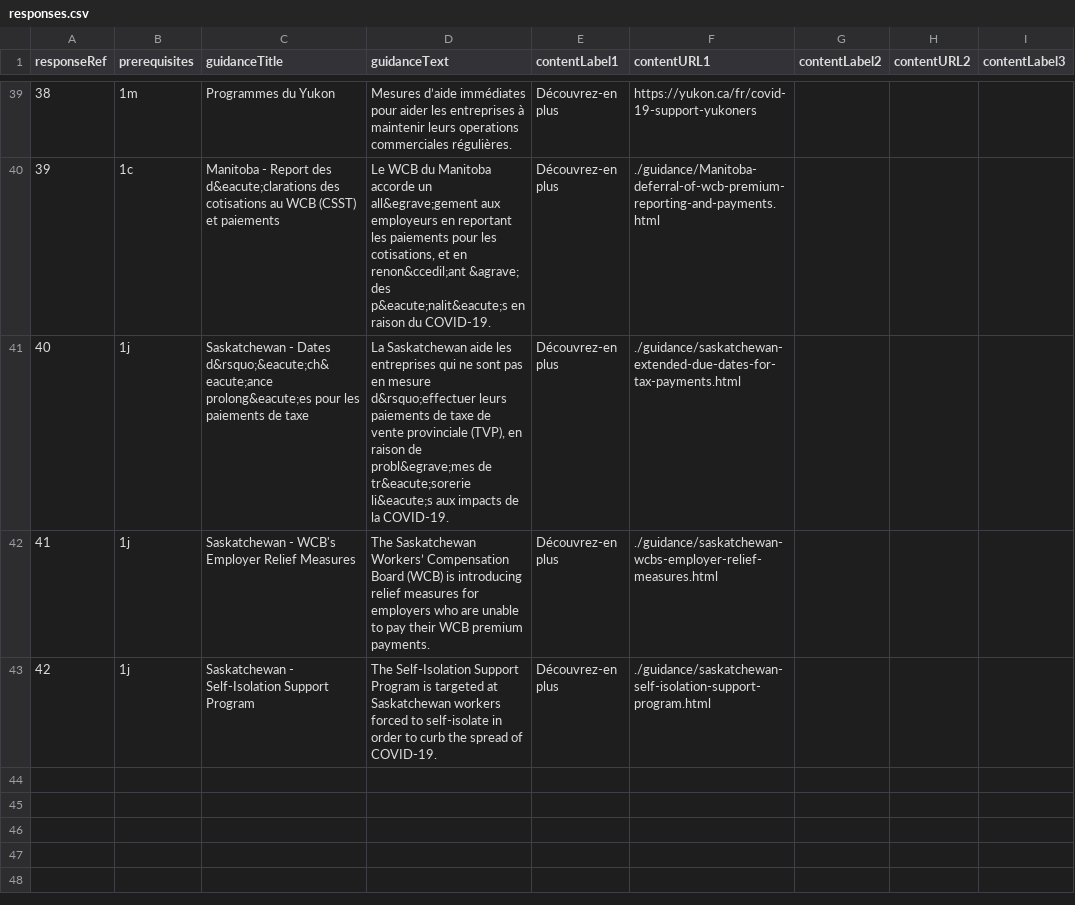
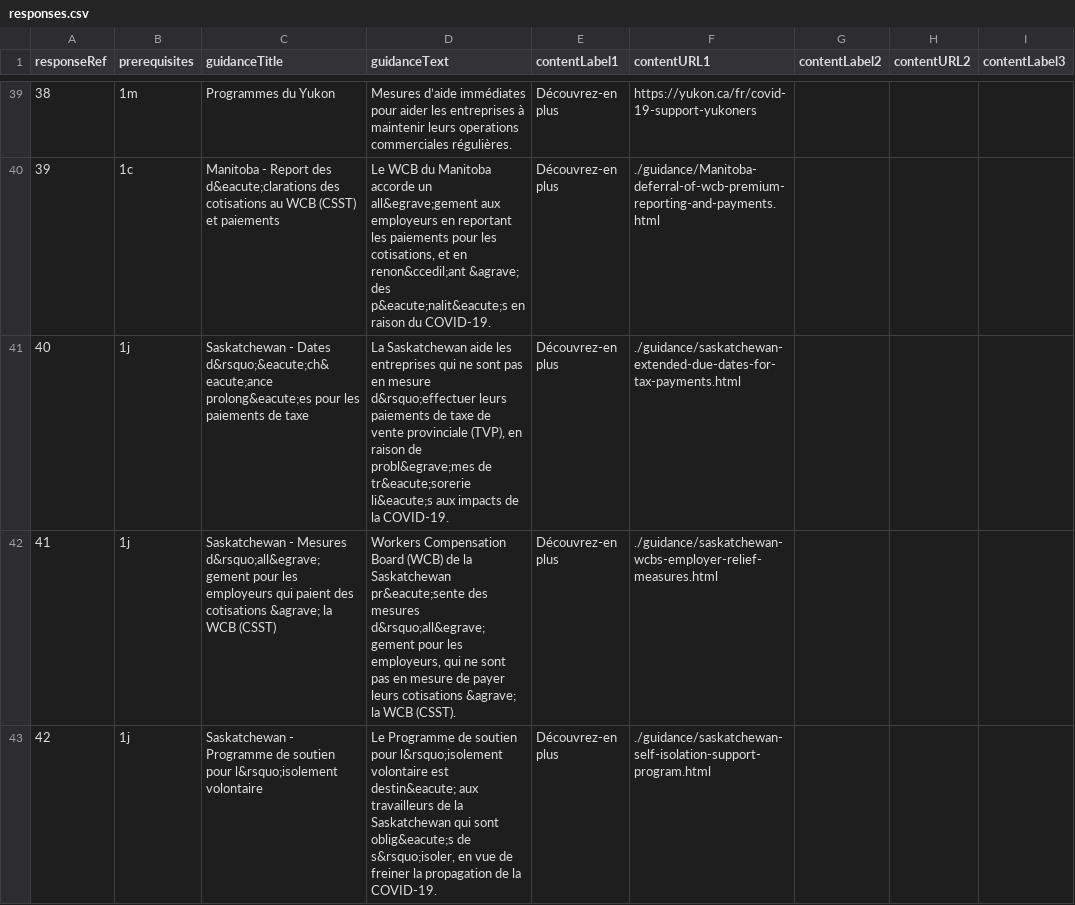
Before and after one commit to wonda05/covid19-business-support-finder-FR, a CSV file: static/data/responses.csv, drawn as a sheet; only a part is shown, gaps mark what is left out; the diff names each change by its address in the sheet, - before the commit and + after, or states it on an @@ line.

Commit message:
updated last titles for SK slides

```diff
--- a/static/data/responses.csv
+++ b/static/data/responses.csv
-C42 (guidanceTitle): Saskatchewan - WCB's Employer Relief Measures
+C42 (guidanceTitle): Saskatchewan - Mesures d&rsquo;all&egrave;gement pour les employeurs qui paient des cotisations &agrave; la WCB (CSST)
-D42 (guidanceText): The Saskatchewan Workers’ Compensation Board (WCB) is introducing relief measures for employers who are unable to pay their WCB premium payments.
+D42 (guidanceText): Workers Compensation Board (WCB) de la Saskatchewan pr&eacute;sente des mesures d&rsquo;all&egrave;gement pour les employeurs, qui ne sont pas en mesure de payer leurs cotisations &agrave; la WCB (CSST).
-C43 (guidanceTitle): Saskatchewan - Self-Isolation Support Program
+C43 (guidanceTitle): Saskatchewan - Programme de soutien pour l&rsquo;isolement volontaire
-D43 (guidanceText): The Self-Isolation Support Program is targeted at Saskatchewan workers forced to self-isolate in order to curb the spread of COVID-19.
+D43 (guidanceText): Le Programme de soutien pour l&rsquo;isolement volontaire est destin&eacute; aux travailleurs de la Saskatchewan qui sont oblig&eacute;s de s&rsquo;isoler, en vue de freiner la propagation de la COVID-19.
```
